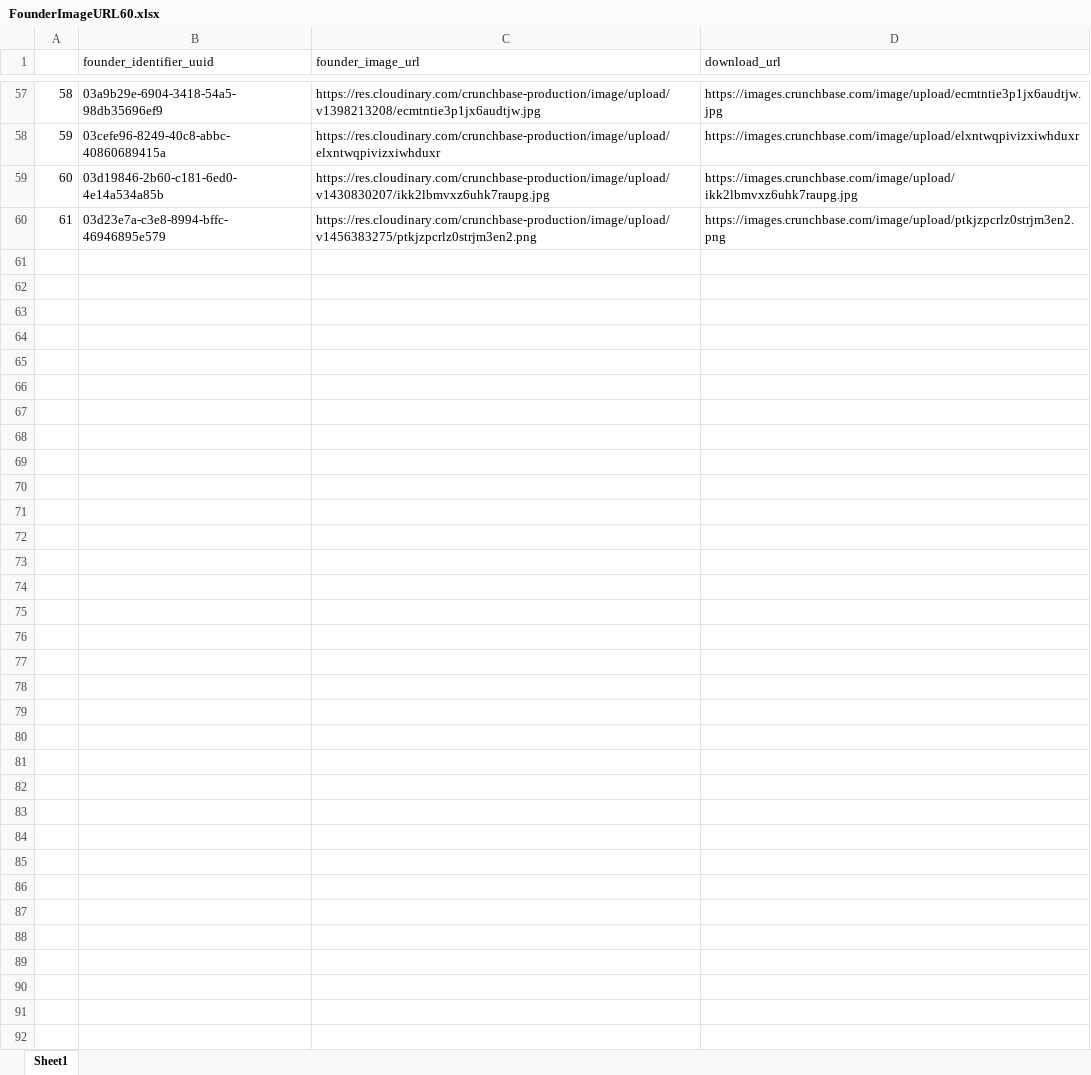
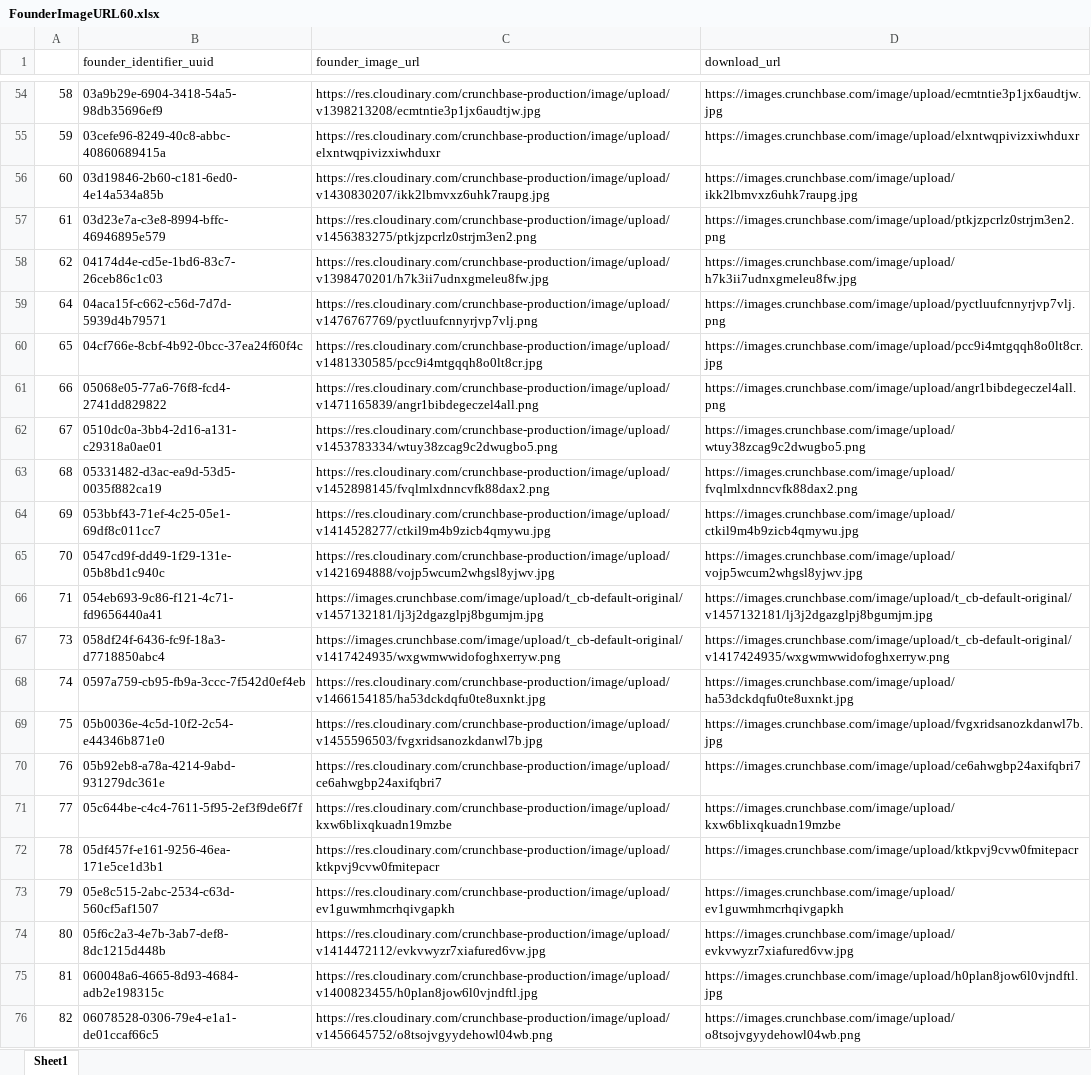
Before and after one commit to psrajoria/SurveyTool, an Excel workbook: src/data/FounderImageURL60.xlsx, sheet Sheet1, drawn as a sheet; only a part is shown, gaps mark what is left out; values as stored, in another font and other column widths than the file's, no borders; the diff covers the shown part only; the diff names each change by its address in the sheet, - before the commit and + after, or states it on an @@ line.

```diff
--- a/src/data/FounderImageURL60.xlsx (sheet Sheet1)
+++ b/src/data/FounderImageURL60.xlsx (sheet Sheet1)
+row 58: 62 | 04174d4e-cd5e-1bd6-83c7-26ceb86c1c03 | https://res.cloudinary.com/crunchbase-production/image/upload/v1398470201/h7k3ii7udnxgmeleu8fw.jpg | https://images.crunchbase.com/image/upload/h7k3ii7udnxgmeleu8fw.jpg
+row 59: 64 | 04aca15f-c662-c56d-7d7d-5939d4b79571 | https://res.cloudinary.com/crunchbase-production/image/upload/v1476767769/pyctluufcnnyrjvp7vlj.png | https://images.crunchbase.com/image/upload/pyctluufcnnyrjvp7vlj.png
+row 60: 65 | 04cf766e-8cbf-4b92-0bcc-37ea24f60f4c | https://res.cloudinary.com/crunchbase-production/image/upload/v1481330585/pcc9i4mtgqqh8o0lt8cr.jpg | https://images.crunchbase.com/image/upload/pcc9i4mtgqqh8o0lt8cr.jpg
+row 61: 66 | 05068e05-77a6-76f8-fcd4-2741dd829822 | https://res.cloudinary.com/crunchbase-production/image/upload/v1471165839/angr1bibdegeczel4all.png | https://images.crunchbase.com/image/upload/angr1bibdegeczel4all.png
+row 62: 67 | 0510dc0a-3bb4-2d16-a131-c29318a0ae01 | https://res.cloudinary.com/crunchbase-production/image/upload/v1453783334/wtuy38zcag9c2dwugbo5.png | https://images.crunchbase.com/image/upload/wtuy38zcag9c2dwugbo5.png
+row 63: 68 | 05331482-d3ac-ea9d-53d5-0035f882ca19 | https://res.cloudinary.com/crunchbase-production/image/upload/v1452898145/fvqlmlxdnncvfk88dax2.png | https://images.crunchbase.com/image/upload/fvqlmlxdnncvfk88dax2.png
+row 64: 69 | 053bbf43-71ef-4c25-05e1-69df8c011cc7 | https://res.cloudinary.com/crunchbase-production/image/upload/v1414528277/ctkil9m4b9zicb4qmywu.jpg | https://images.crunchbase.com/image/upload/ctkil9m4b9zicb4qmywu.jpg
+row 65: 70 | 0547cd9f-dd49-1f29-131e-05b8bd1c940c | https://res.cloudinary.com/crunchbase-production/image/upload/v1421694888/vojp5wcum2whgsl8yjwv.jpg | https://images.crunchbase.com/image/upload/vojp5wcum2whgsl8yjwv.jpg
+row 66: 71 | 054eb693-9c86-f121-4c71-fd9656440a41 | https://images.crunchbase.com/image/upload/t_cb-default-original/v1457132181/lj3j2dgazglpj8bgumjm.jpg | https://images.crunchbase.com/image/upload/t_cb-default-original/v1457132181/lj3j2dgazglpj8bgumjm.jpg
+row 67: 73 | 058df24f-6436-fc9f-18a3-d7718850abc4 | https://images.crunchbase.com/image/upload/t_cb-default-original/v1417424935/wxgwmwwidofoghxerryw.png | https://images.crunchbase.com/image/upload/t_cb-default-original/v1417424935/wxgwmwwidofoghxerryw.png
+row 68: 74 | 0597a759-cb95-fb9a-3ccc-7f542d0ef4eb | https://res.cloudinary.com/crunchbase-production/image/upload/v1466154185/ha53dckdqfu0te8uxnkt.jpg | https://images.crunchbase.com/image/upload/ha53dckdqfu0te8uxnkt.jpg
+row 69: 75 | 05b0036e-4c5d-10f2-2c54-e44346b871e0 | https://res.cloudinary.com/crunchbase-production/image/upload/v1455596503/fvgxridsanozkdanwl7b.jpg | https://images.crunchbase.com/image/upload/fvgxridsanozkdanwl7b.jpg
+row 70: 76 | 05b92eb8-a78a-4214-9abd-931279dc361e | https://res.cloudinary.com/crunchbase-production/image/upload/ce6ahwgbp24axifqbri7 | https://images.crunchbase.com/image/upload/ce6ahwgbp24axifqbri7
+row 71: 77 | 05c644be-c4c4-7611-5f95-2ef3f9de6f7f | https://res.cloudinary.com/crunchbase-production/image/upload/kxw6blixqkuadn19mzbe | https://images.crunchbase.com/image/upload/kxw6blixqkuadn19mzbe
+row 72: 78 | 05df457f-e161-9256-46ea-171e5ce1d3b1 | https://res.cloudinary.com/crunchbase-production/image/upload/ktkpvj9cvw0fmitepacr | https://images.crunchbase.com/image/upload/ktkpvj9cvw0fmitepacr
+row 73: 79 | 05e8c515-2abc-2534-c63d-560cf5af1507 | https://res.cloudinary.com/crunchbase-production/image/upload/ev1guwmhmcrhqivgapkh | https://images.crunchbase.com/image/upload/ev1guwmhmcrhqivgapkh
+row 74: 80 | 05f6c2a3-4e7b-3ab7-def8-8dc1215d448b | https://res.cloudinary.com/crunchbase-production/image/upload/v1414472112/evkvwyzr7xiafured6vw.jpg | https://images.crunchbase.com/image/upload/evkvwyzr7xiafured6vw.jpg
+row 75: 81 | 060048a6-4665-8d93-4684-adb2e198315c | https://res.cloudinary.com/crunchbase-production/image/upload/v1400823455/h0plan8jow6l0vjndftl.jpg | https://images.crunchbase.com/image/upload/h0plan8jow6l0vjndftl.jpg
+row 76: 82 | 06078528-0306-79e4-e1a1-de01ccaf66c5 | https://res.cloudinary.com/crunchbase-production/image/upload/v1456645752/o8tsojvgyydehowl04wb.png | https://images.crunchbase.com/image/upload/o8tsojvgyydehowl04wb.png
```
Also changed, not shown: 25 added rows, 3 removed rows and cell formats elsewhere in this sheet, 7 other files.
